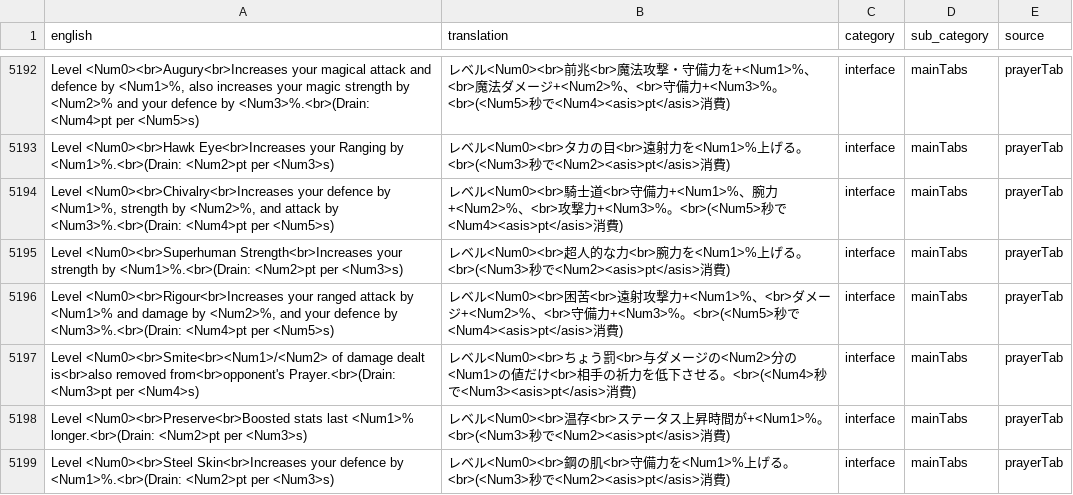
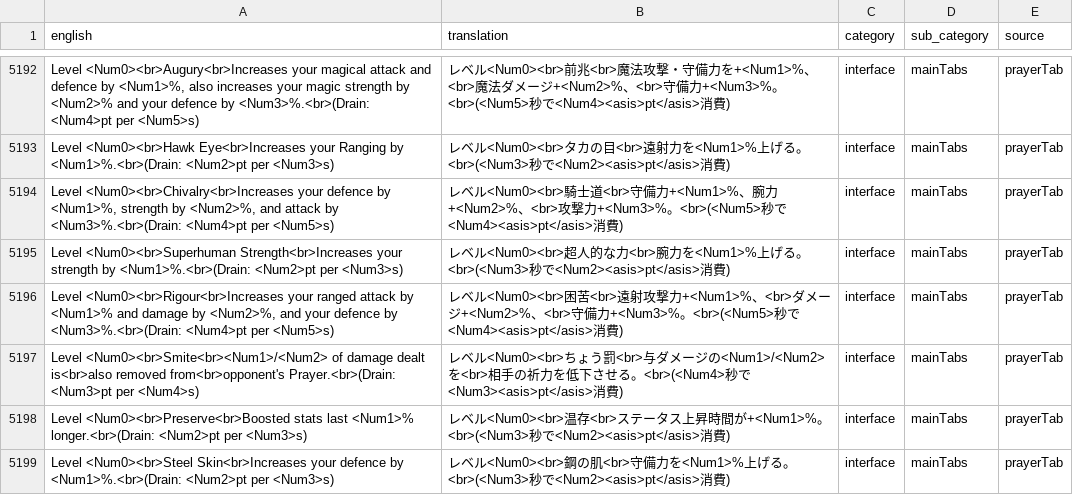
Before and after one commit to YS-jack/Runelingual-Transcripts, a TSV file: draft/ja/transcript_ja_interface.tsv, drawn as a sheet; only a part is shown, gaps mark what is left out.

```diff
--- a/draft/ja/transcript_ja_interface.tsv
+++ b/draft/ja/transcript_ja_interface.tsv
@@ -5196,3 +5196,3 @@ Level <Num0><br>Superhuman Strength<br>Increases your strength by <Num1>%.<br>(D
 Level <Num0><br>Rigour<br>Increases your ranged attack by <Num1>% and damage by <Num2>%, and your defence by <Num3>%.<br>(Drain: <Num4>pt per <Num5>s)	レベル<Num0><br>困苦<br>遠射攻撃力+<Num1>%、<br>ダメージ+<Num2>%、<br>守備力+<Num3>%。<br>(<Num5>秒で<Num4><asis>pt</asis>消費)	interface	mainTabs	prayerTab
-Level <Num0><br>Smite<br><Num1>/<Num2> of damage dealt is<br>also removed from<br>opponent's Prayer.<br>(Drain: <Num3>pt per <Num4>s)	レベル<Num0><br>ちょう罰<br>与ダメージの<Num2>分の<Num1>の値だけ<br>相手の祈力を低下させる。<br>(<Num4>秒で<Num3><asis>pt</asis>消費)	interface	mainTabs	prayerTab
+Level <Num0><br>Smite<br><Num1>/<Num2> of damage dealt is<br>also removed from<br>opponent's Prayer.<br>(Drain: <Num3>pt per <Num4>s)	レベル<Num0><br>ちょう罰<br>与ダメージの<Num1>/<Num2>を<br>相手の祈力を低下させる。<br>(<Num4>秒で<Num3><asis>pt</asis>消費)	interface	mainTabs	prayerTab
 Level <Num0><br>Preserve<br>Boosted stats last <Num1>% longer.<br>(Drain: <Num2>pt per <Num3>s)	レベル<Num0><br>温存<br>ステータス上昇時間が+<Num1>%。<br>(<Num3>秒で<Num2><asis>pt</asis>消費)	interface	mainTabs	prayerTab
```
Also changed, not shown: 2 other files.
